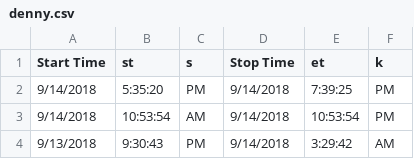
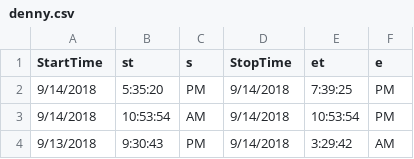
Before and after one commit to hari4125862/reactd3-app, a CSV file: src/Datasets/denny.csv, drawn as a sheet; only a part is shown.

Commit message:
got number of hours worked by denny.csv

```diff
--- a/src/Datasets/denny.csv
+++ b/src/Datasets/denny.csv
@@ -1,2 +1,2 @@
-Start Time,st,s,Stop Time,et,k
+StartTime,st,s,StopTime,et,e
 9/14/2018,5:35:20,PM,9/14/2018,7:39:25,PM
```
Also changed, not shown: 4 other files.
